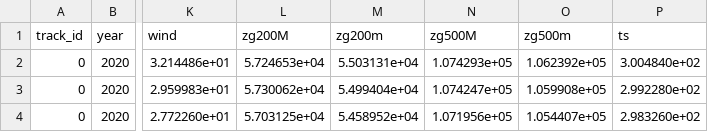
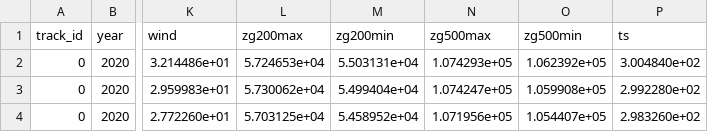
Before and after one commit to trackow/hk25-teams, a CSV file: hk25-TropCyc/TC_tracks/ifs_tco3999-ng5_deepoff.csv, drawn as a sheet; only a part is shown, gaps mark what is left out; the diff names each change by its address in the sheet, - before the commit and + after, or states it on an @@ line.

Commit message:
Change column names

```diff
--- a/hk25-TropCyc/TC_tracks/ifs_tco3999-ng5_deepoff.csv
+++ b/hk25-TropCyc/TC_tracks/ifs_tco3999-ng5_deepoff.csv
-L1: zg200M
+L1: zg200max
-M1: zg200m
+M1: zg200min
-N1: zg500M
+N1: zg500max
-O1: zg500m
+O1: zg500min
```
Also changed, not shown: hk25-TropCyc/TC_tracks/ifs_tco3999-ng5_rcbmf.csv.
